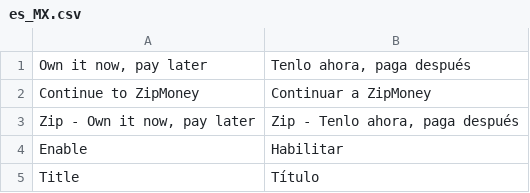
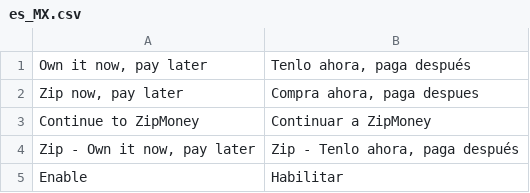
Before and after one commit to zipMoney/zip.magento2, a CSV file: i18n/es_MX.csv, drawn as a sheet; only a part is shown; the shorter side is filled out with more unchanged rows; the diff names each change by its address in the sheet, - before the commit and + after, or states it on an @@ line.

```diff
--- a/i18n/es_MX.csv
+++ b/i18n/es_MX.csv
+row 2: Zip now, pay later | Compra ahora, paga despues
```
Also changed, not shown: 2 other files.
